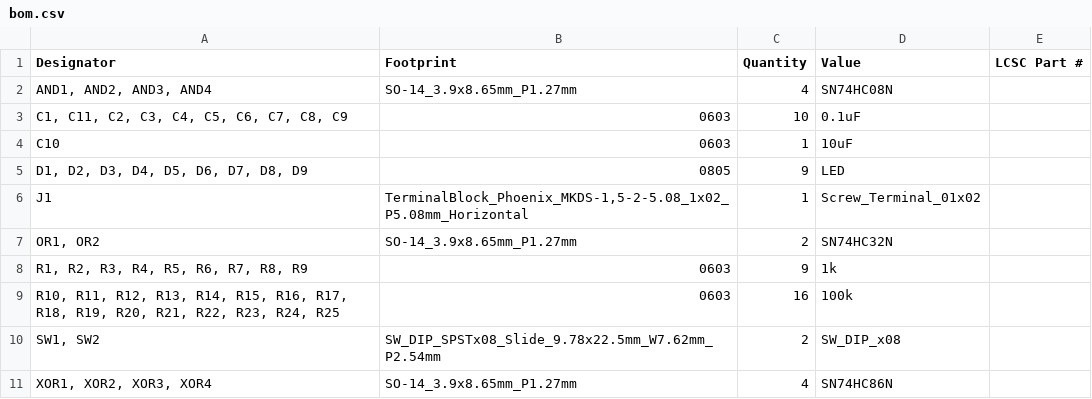
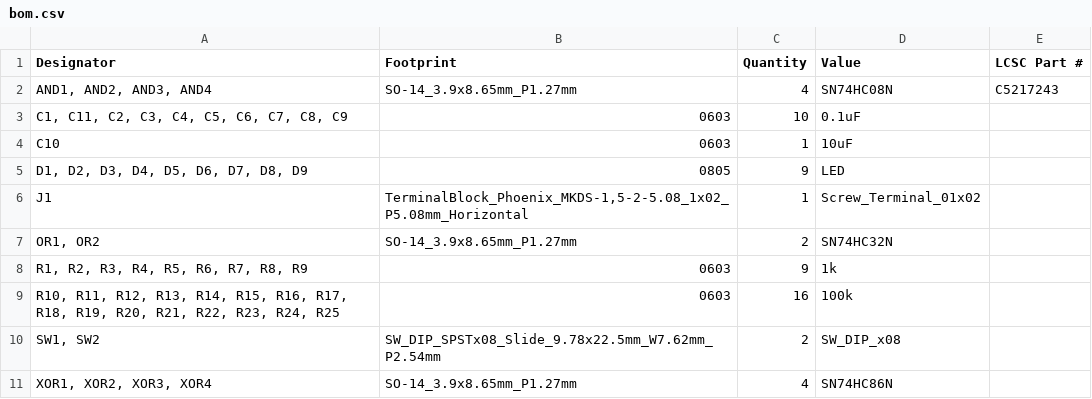
Before and after one commit to urgeny99/8-bit-binary-calculator, a CSV file: PRODUCTION/bom.csv, drawn as a sheet.

Commit message:
Update bom.csv

```diff
--- a/PRODUCTION/bom.csv
+++ b/PRODUCTION/bom.csv
@@ -1,3 +1,3 @@
 Designator,Footprint,Quantity,Value,LCSC Part #
-"AND1, AND2, AND3, AND4",SO-14_3.9x8.65mm_P1.27mm,4,SN74HC08N,
+"AND1, AND2, AND3, AND4",SO-14_3.9x8.65mm_P1.27mm,4,SN74HC08N,C5217243
 "C1, C11, C2, C3, C4, C5, C6, C7, C8, C9",0603,10,0.1uF,
```
